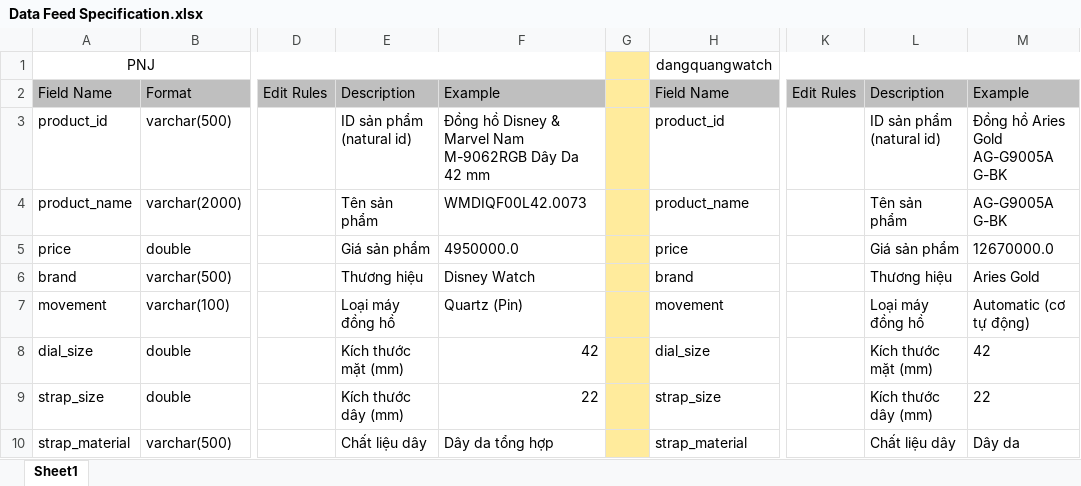
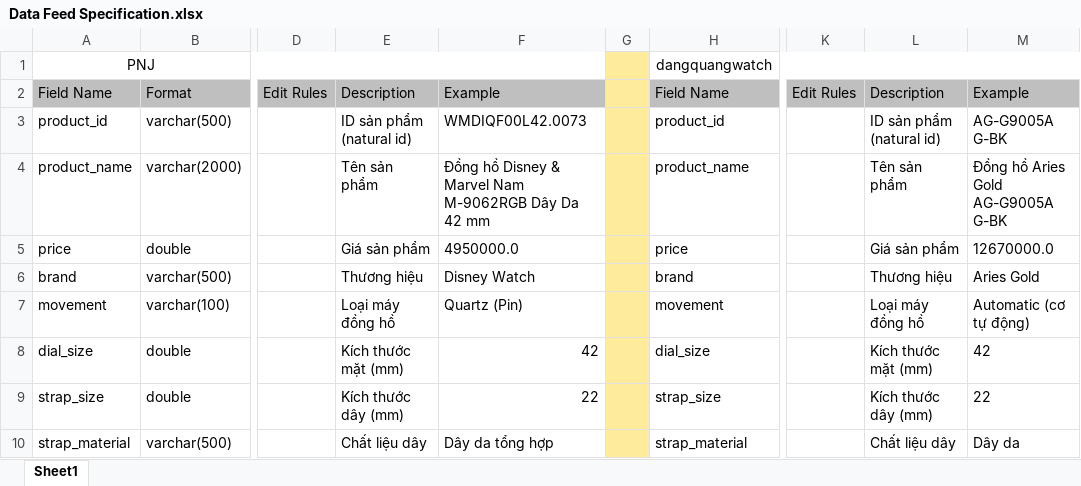
Before and after one commit to Luu19MTP/WH_Nhom9_DongHo, an Excel workbook: docs/Data Feed Specification.xlsx, sheet Sheet1, drawn as a sheet; only a part is shown, gaps mark what is left out; values as stored, in another font and other column widths than the file's, no borders; the diff names each change by its address in the sheet, - before the commit and + after, or states it on an @@ line.

```diff
--- a/docs/Data Feed Specification.xlsx (sheet Sheet1)
+++ b/docs/Data Feed Specification.xlsx (sheet Sheet1)
-F3: Đồng hồ Disney & Marvel Nam M-9062RGB Dây Da 42 mm
+F3: WMDIQF00L42.0073
-M3: Đồng hồ Aries Gold AG-G9005A G-BK
+M3: AG-G9005A G-BK
-F4: WMDIQF00L42.0073
+F4: Đồng hồ Disney & Marvel Nam M-9062RGB Dây Da 42 mm
-M4: AG-G9005A G-BK
+M4: Đồng hồ Aries Gold AG-G9005A G-BK
```
Also changed, not shown: docs/Staging Database Design.xlsx, 1 other file.
